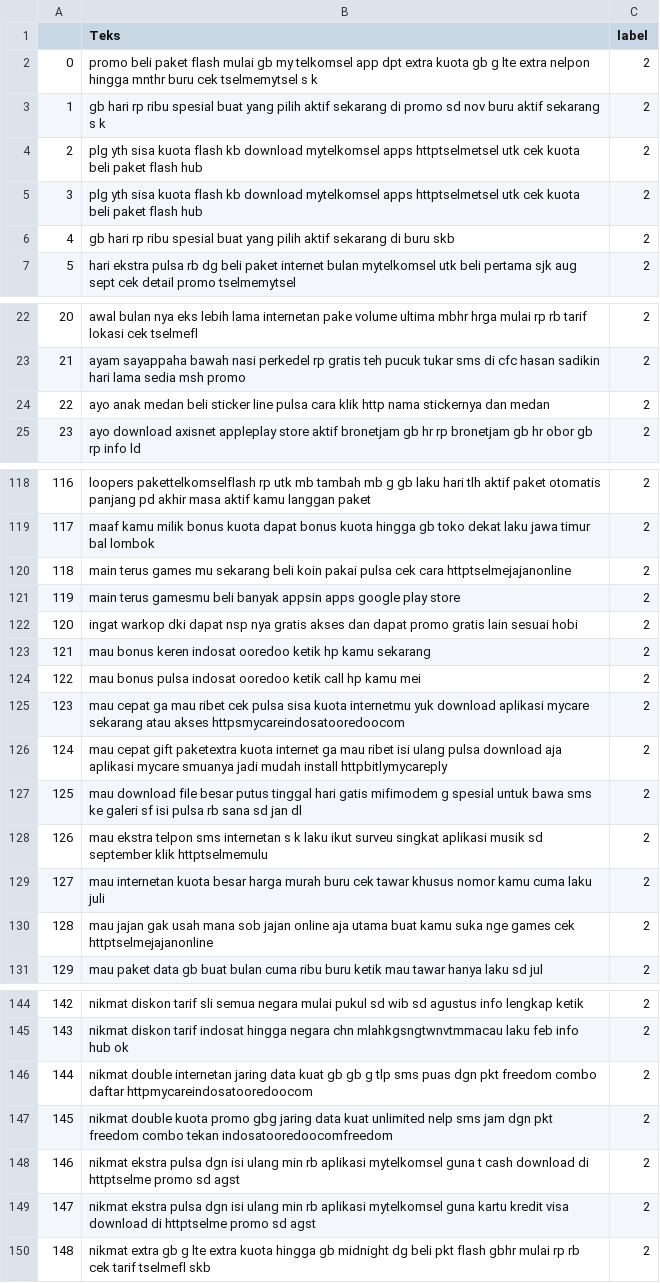
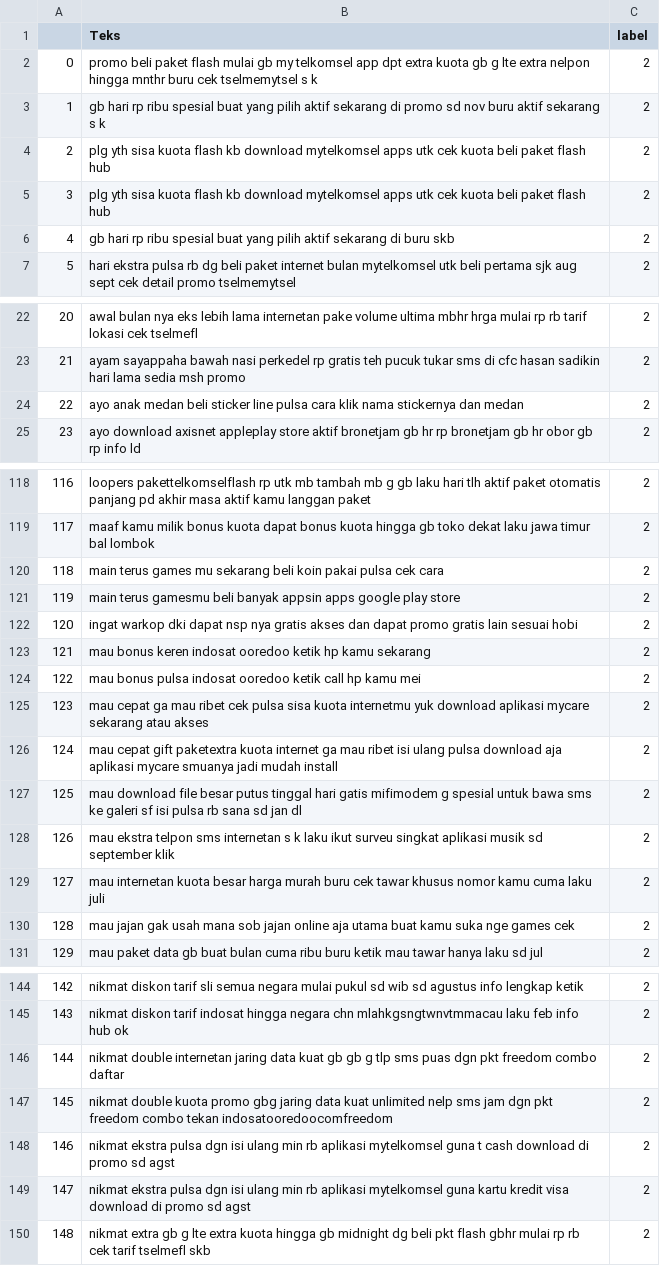
Before and after one commit to okzapradhana/naive-bayes-sms, a CSV file: training_stemming.csv, drawn as a sheet; only a part is shown, gaps mark what is left out; the diff covers the shown part only.

```diff
--- a/training_stemming.csv
+++ b/training_stemming.csv
@@ -3,4 +3,4 @@
 1,gb hari rp ribu spesial buat yang pilih aktif sekarang di promo sd nov buru aktif sekarang s k,2
-2,plg yth sisa kuota flash kb download mytelkomsel apps httptselmetsel utk cek kuota beli paket flash hub,2
-3,plg yth sisa kuota flash kb download mytelkomsel apps httptselmetsel utk cek kuota beli paket flash hub,2
+2,plg yth sisa kuota flash kb download mytelkomsel apps utk cek kuota beli paket flash hub,2
+3,plg yth sisa kuota flash kb download mytelkomsel apps utk cek kuota beli paket flash hub,2
 4,gb hari rp ribu spesial buat yang pilih aktif sekarang di buru skb,2
@@ -23,3 +23,3 @@
 21,ayam sayappaha bawah nasi perkedel rp gratis teh pucuk tukar sms di cfc hasan sadikin hari lama sedia msh promo,2
-22,ayo anak medan beli sticker line pulsa cara klik http nama stickernya dan medan,2
+22,ayo anak medan beli sticker line pulsa cara klik nama stickernya dan medan,2
 23,ayo download axisnet appleplay store aktif bronetjam gb hr rp bronetjam gb hr obor gb rp info ld,2
@@ -119,3 +119,3 @@
 117,maaf kamu milik bonus kuota dapat bonus kuota hingga gb toko dekat laku jawa timur bal lombok,2
-118,main terus games mu sekarang beli koin pakai pulsa cek cara httptselmejajanonline,2
+118,main terus games mu sekarang beli koin pakai pulsa cek cara,2
 119,main terus gamesmu beli banyak appsin apps google play store,2
@@ -124,8 +124,8 @@
 122,mau bonus pulsa indosat ooredoo ketik call hp kamu mei,2
-123,mau cepat ga mau ribet cek pulsa sisa kuota internetmu yuk download aplikasi mycare sekarang atau akses httpsmycareindosatooredoocom,2
-124,mau cepat gift paketextra kuota internet ga mau ribet isi ulang pulsa download aja aplikasi mycare smuanya jadi mudah install httpbitlymycareply,2
+123,mau cepat ga mau ribet cek pulsa sisa kuota internetmu yuk download aplikasi mycare sekarang atau akses,2
+124,mau cepat gift paketextra kuota internet ga mau ribet isi ulang pulsa download aja aplikasi mycare smuanya jadi mudah install,2
 125,mau download file besar putus tinggal hari gatis mifimodem g spesial untuk bawa sms ke galeri sf isi pulsa rb sana sd jan dl,2
-126,mau ekstra telpon sms internetan s k laku ikut surveu singkat aplikasi musik sd september klik httptselmemulu,2
+126,mau ekstra telpon sms internetan s k laku ikut surveu singkat aplikasi musik sd september klik,2
 127,mau internetan kuota besar harga murah buru cek tawar khusus nomor kamu cuma laku juli,2
-128,mau jajan gak usah mana sob jajan online aja utama buat kamu suka nge games cek httptselmejajanonline,2
+128,mau jajan gak usah mana sob jajan online aja utama buat kamu suka nge games cek,2
 129,mau paket data gb buat bulan cuma ribu buru ketik mau tawar hanya laku sd jul,2
@@ -145,6 +145,6 @@
 143,nikmat diskon tarif indosat hingga negara chn mlahkgsngtwnvtmmacau laku feb info hub ok,2
-144,nikmat double internetan jaring data kuat gb gb g tlp sms puas dgn pkt freedom combo daftar httpmycareindosatooredoocom,2
+144,nikmat double internetan jaring data kuat gb gb g tlp sms puas dgn pkt freedom combo daftar,2
 145,nikmat double kuota promo gbg jaring data kuat unlimited nelp sms jam dgn pkt freedom combo tekan indosatooredoocomfreedom,2
-146,nikmat ekstra pulsa dgn isi ulang min rb aplikasi mytelkomsel guna t cash download di httptselme promo sd agst,2
-147,nikmat ekstra pulsa dgn isi ulang min rb aplikasi mytelkomsel guna kartu kredit visa download di httptselme promo sd agst,2
+146,nikmat ekstra pulsa dgn isi ulang min rb aplikasi mytelkomsel guna t cash download di promo sd agst,2
+147,nikmat ekstra pulsa dgn isi ulang min rb aplikasi mytelkomsel guna kartu kredit visa download di promo sd agst,2
 148,nikmat extra gb g lte extra kuota hingga gb midnight dg beli pkt flash gbhr mulai rp rb cek tarif tselmefl skb,2
```
Also changed, not shown: 24 edited cells elsewhere in this file, 3 other files.
